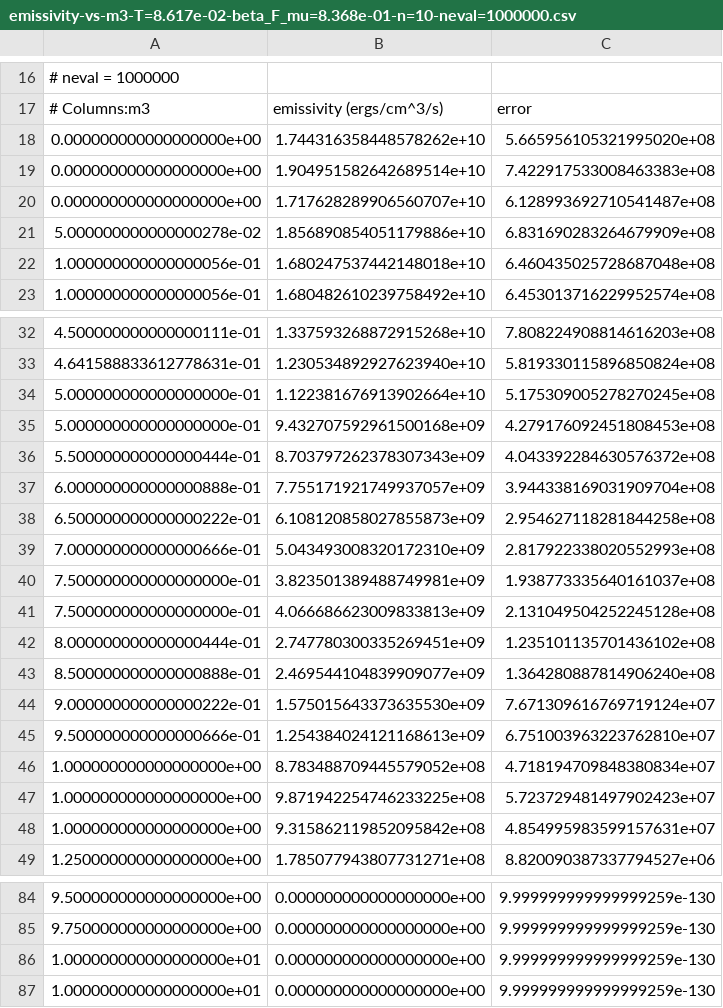
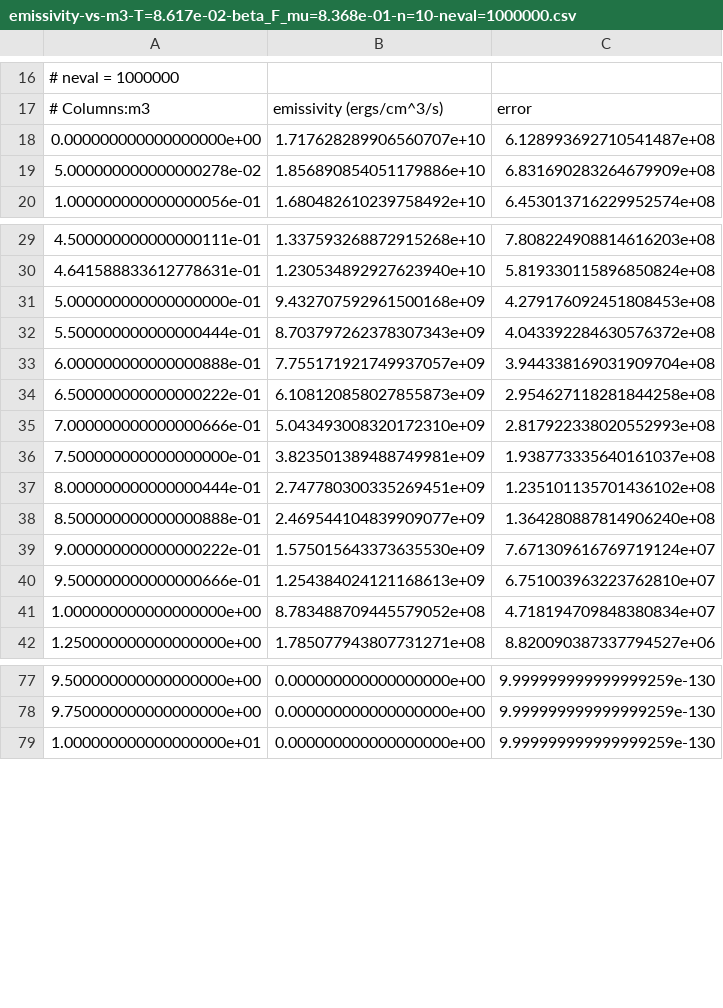
Before and after one commit to rayhagimoto/phase-space-integral-2023, a CSV file: results/ep-to-upa/emissivity-vs-m3-T=8.617e-02-beta_F_mu=8.368e-01-n=10-neval=1000000.csv, drawn as a sheet; only a part is shown, gaps mark what is left out.

```diff
--- a/results/ep-to-upa/emissivity-vs-m3-T=8.617e-02-beta_F_mu=8.368e-01-n=10-neval=1000000.csv
+++ b/results/ep-to-upa/emissivity-vs-m3-T=8.617e-02-beta_F_mu=8.368e-01-n=10-neval=1000000.csv
@@ -17,7 +17,4 @@
 # Columns:m3,emissivity (ergs/cm^3/s),error
-0.000000000000000000e+00,1.744316358448578262e+10,5.665956105321995020e+08
-0.000000000000000000e+00,1.904951582642689514e+10,7.422917533008463383e+08
 0.000000000000000000e+00,1.717628289906560707e+10,6.128993692710541487e+08
 5.000000000000000278e-02,1.856890854051179886e+10,6.831690283264679909e+08
-1.000000000000000056e-01,1.680247537442148018e+10,6.460435025728687048e+08
 1.000000000000000056e-01,1.680482610239758492e+10,6.453013716229952574e+08
@@ -33,3 +30,2 @@
 4.641588833612778631e-01,1.230534892927623940e+10,5.819330115896850824e+08
-5.000000000000000000e-01,1.122381676913902664e+10,5.175309005278270245e+08
 5.000000000000000000e-01,9.432707592961500168e+09,4.279176092451808453e+08
@@ -40,3 +36,2 @@
 7.500000000000000000e-01,3.823501389488749981e+09,1.938773335640161037e+08
-7.500000000000000000e-01,4.066686623009833813e+09,2.131049504252245128e+08
 8.000000000000000444e-01,2.747780300335269451e+09,1.235101135701436102e+08
@@ -46,4 +41,2 @@
 1.000000000000000000e+00,8.783488709445579052e+08,4.718194709848380834e+07
-1.000000000000000000e+00,9.871942254746233225e+08,5.723729481497902423e+07
-1.000000000000000000e+00,9.315862119852095842e+08,4.854995983599157631e+07
 1.250000000000000000e+00,1.785077943807731271e+08,8.820090387337794527e+06
@@ -85,3 +78,2 @@
 9.750000000000000000e+00,0.000000000000000000e+00,9.999999999999999259e-130
-1.000000000000000000e+01,0.000000000000000000e+00,9.999999999999999259e-130
 1.000000000000000000e+01,0.000000000000000000e+00,9.999999999999999259e-130
```
Also changed, not shown: results/eu-to-uua/emissivity-vs-m3-T=8.617e-02-beta_F_mu=8.368e-01-n=10-neval=1000000.csv, results/up-to-epa/emissivity-vs-m3-T=8.617e-02-beta_F_mu=8.368e-01-n=10-neval=1000000.csv, 1 other file.
